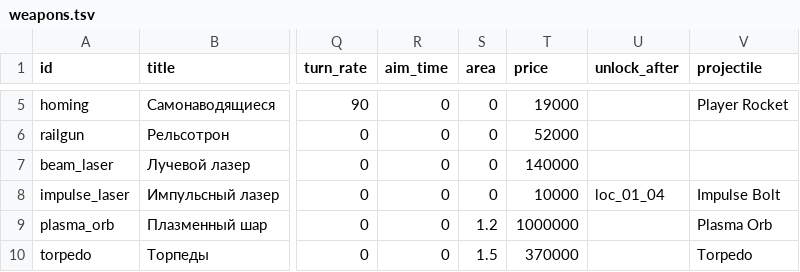
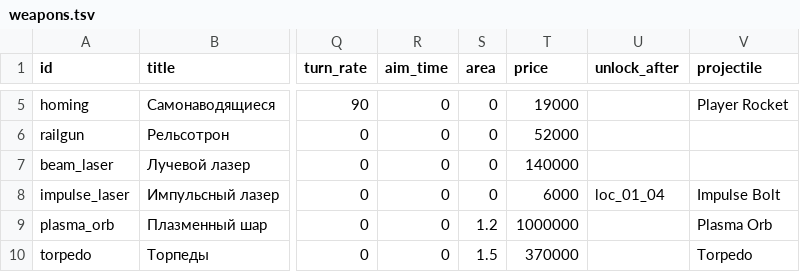
Before and after one commit to BarVit/UnityHomeWorks, a TSV file: Flappy Terminator/Assets/Data/Tables/weapons.tsv, drawn as a sheet; only a part is shown, gaps mark what is left out; the diff names each change by its address in the sheet, - before the commit and + after, or states it on an @@ line.

```diff
--- a/Flappy Terminator/Assets/Data/Tables/weapons.tsv
+++ b/Flappy Terminator/Assets/Data/Tables/weapons.tsv
-T8 (price): 10000
+T8 (price): 6000
```
Also changed, not shown: Flappy Terminator/Assets/Data/Tables/bosses.tsv, Flappy Terminator/Assets/Data/Tables/weapon_upgrades.tsv, 5 other files.
